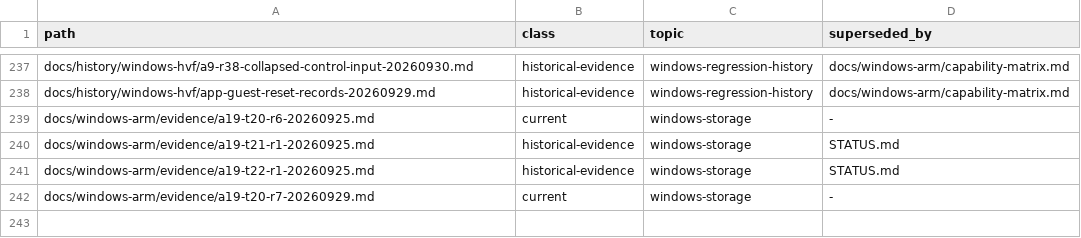
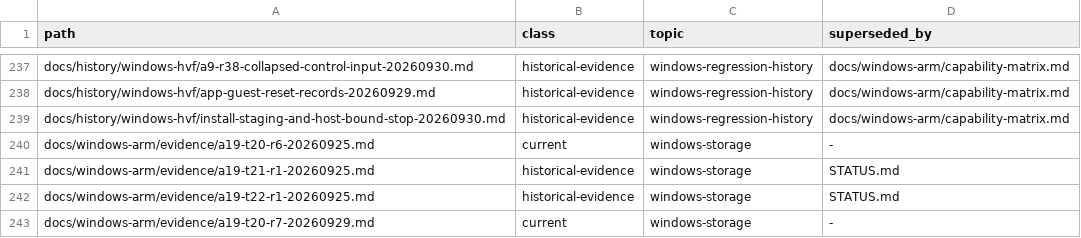
Before and after one commit to Ketchio-dev/bridgevm, a TSV file: docs/document-manifest.tsv, drawn as a sheet; only a part is shown, gaps mark what is left out; the diff names each change by its address in the sheet, - before the commit and + after, or states it on an @@ line.

```diff
--- a/docs/document-manifest.tsv
+++ b/docs/document-manifest.tsv
+row 239: docs/history/windows-hvf/install-staging-and-host-bound-stop-20260930.md | historical-evidence | windows-regression-history | docs/windows-arm/capability-matrix.md
```
Also changed, not shown: scripts/refactor-budgets.tsv, 2 other files.
